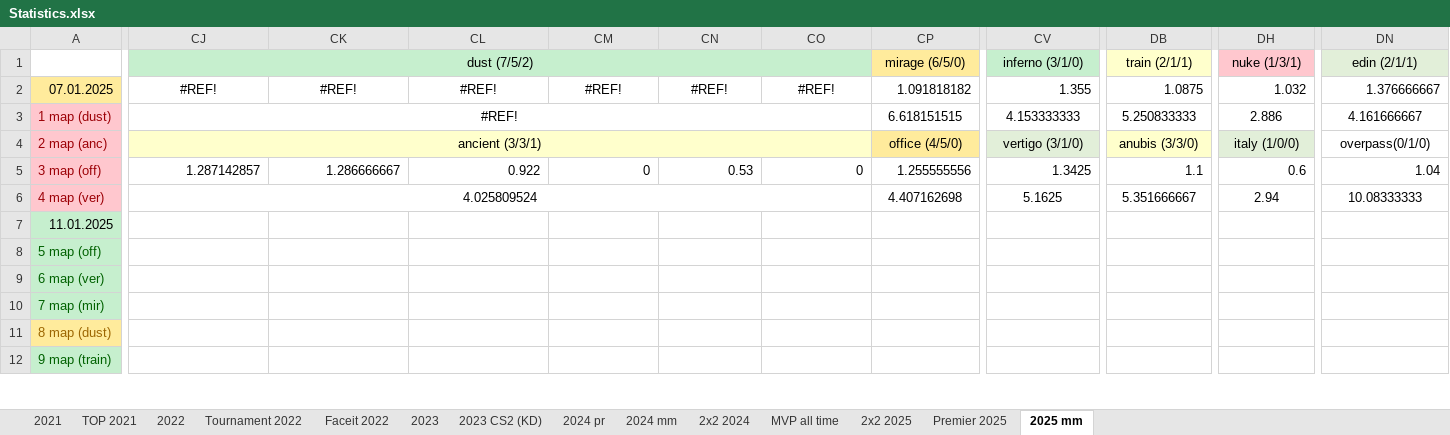
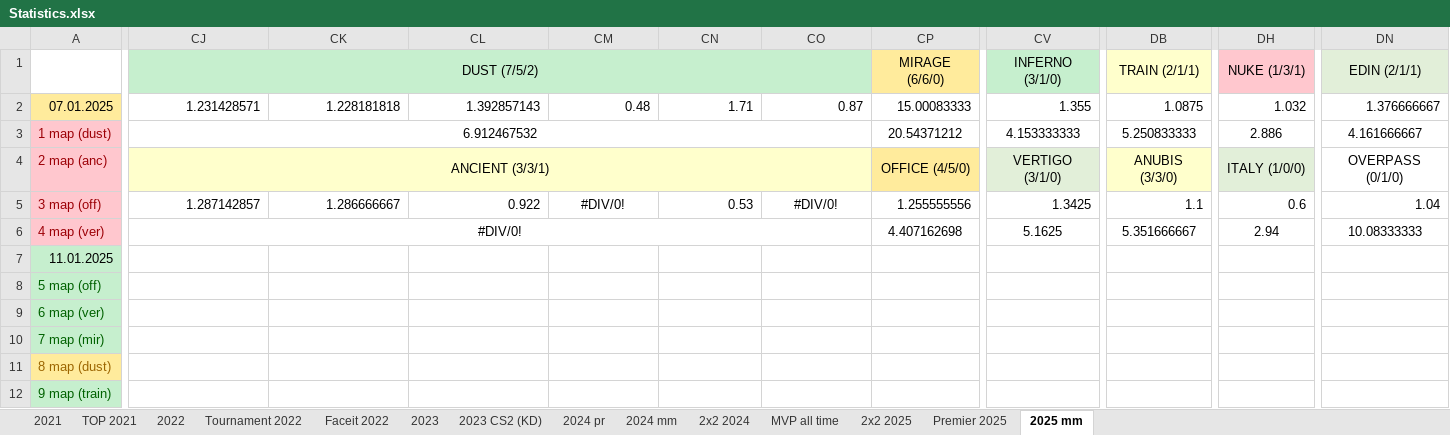
Before and after one commit to Geraque/stats-bot_v2, an Excel workbook: stats-bot_v2-app/src/main/resources/Statistics.xlsx, sheet 2025 mm, drawn as a sheet; only a part is shown, gaps mark what is left out; values as stored, in another font and other column widths than the file's, no borders; the diff covers the shown part only; the diff names each change by its address in the sheet, - before the commit and + after, or states it on an @@ line.

```diff
--- a/stats-bot_v2-app/src/main/resources/Statistics.xlsx (sheet 2025 mm)
+++ b/stats-bot_v2-app/src/main/resources/Statistics.xlsx (sheet 2025 mm)
-CJ1: dust (7/5/2)
+CJ1: DUST (7/5/2)
-CP1: mirage (6/5/0)
+CP1: MIRAGE (6/6/0)
-CV1: inferno (3/1/0)
+CV1: INFERNO (3/1/0)
-DB1: train (2/1/1)
+DB1: TRAIN (2/1/1)
-DH1: nuke (1/3/1)
+DH1: NUKE (1/3/1)
-DN1: edin (2/1/1)
+DN1: EDIN (2/1/1)
-CJ2: #REF!
+CJ2: 1.231428571
-CJ2:CO2 alignment: center
+CJ2:CO2 alignment: right
-CK2: #REF!
+CK2: 1.228181818
-CL2: #REF!
+CL2: 1.392857143
-CM2: #REF!
+CM2: 0.48
-CN2: #REF!
+CN2: 1.71
-CO2: #REF!
+CO2: 0.87
-CP2: 1.091818182
+CP2: 15.00083333
-CJ3: #REF!
+CJ3: 6.912467532
-CP3: 6.618151515
+CP3: 20.54371212
-CJ4: ancient (3/3/1)
+CJ4: ANCIENT (3/3/1)
-CP4: office (4/5/0)
+CP4: OFFICE (4/5/0)
-CV4: vertigo (3/1/0)
+CV4: VERTIGO (3/1/0)
-DB4: anubis (3/3/0)
+DB4: ANUBIS (3/3/0)
-DH4: italy (1/0/0)
+DH4: ITALY (1/0/0)
-DN4: overpass(0/1/0)
+DN4: OVERPASS (0/1/0)
-CM5: 0
+CM5: #DIV/0!
-CM5 alignment: right
+CM5 alignment: center
-CO5: 0
+CO5: #DIV/0!
-CO5 alignment: right
+CO5 alignment: center
-CJ6: 4.025809524
+CJ6: #DIV/0!
```
Also changed, not shown: 2 added rows, 31 edited cells and cell formats elsewhere in this sheet, sheet 2х2 2025, formulas that keep their value, 3 other files.
